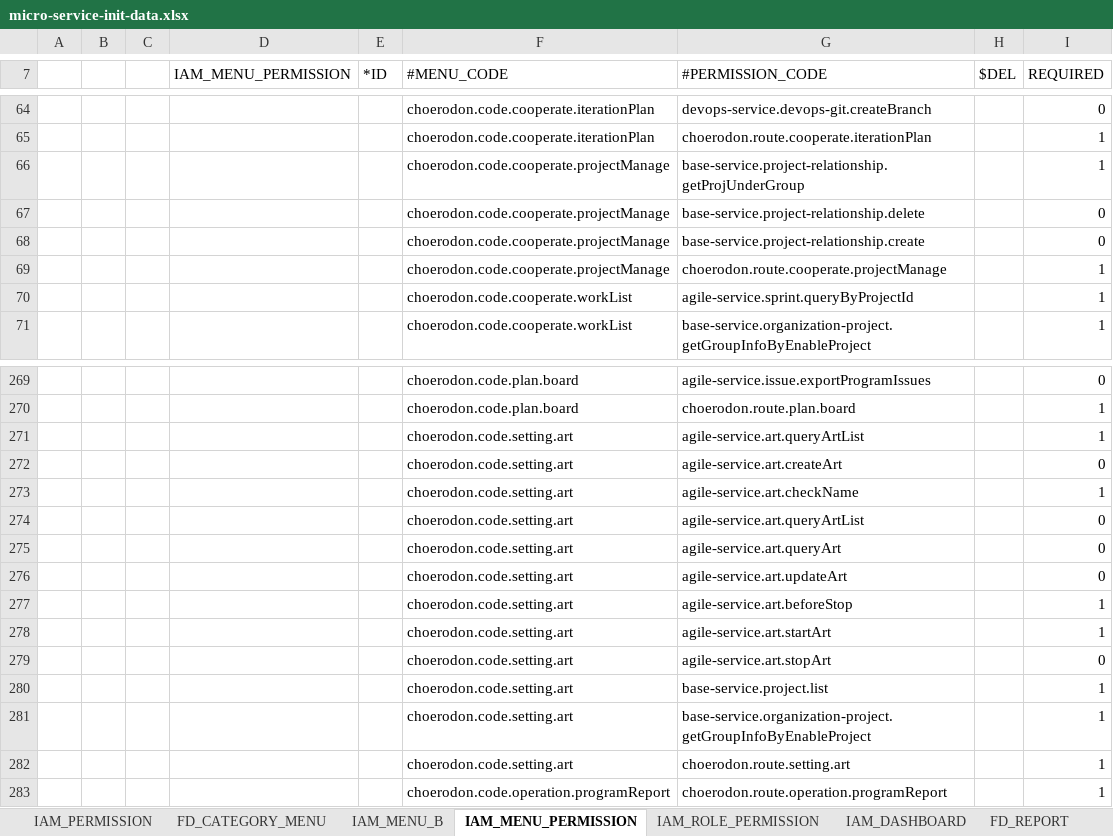
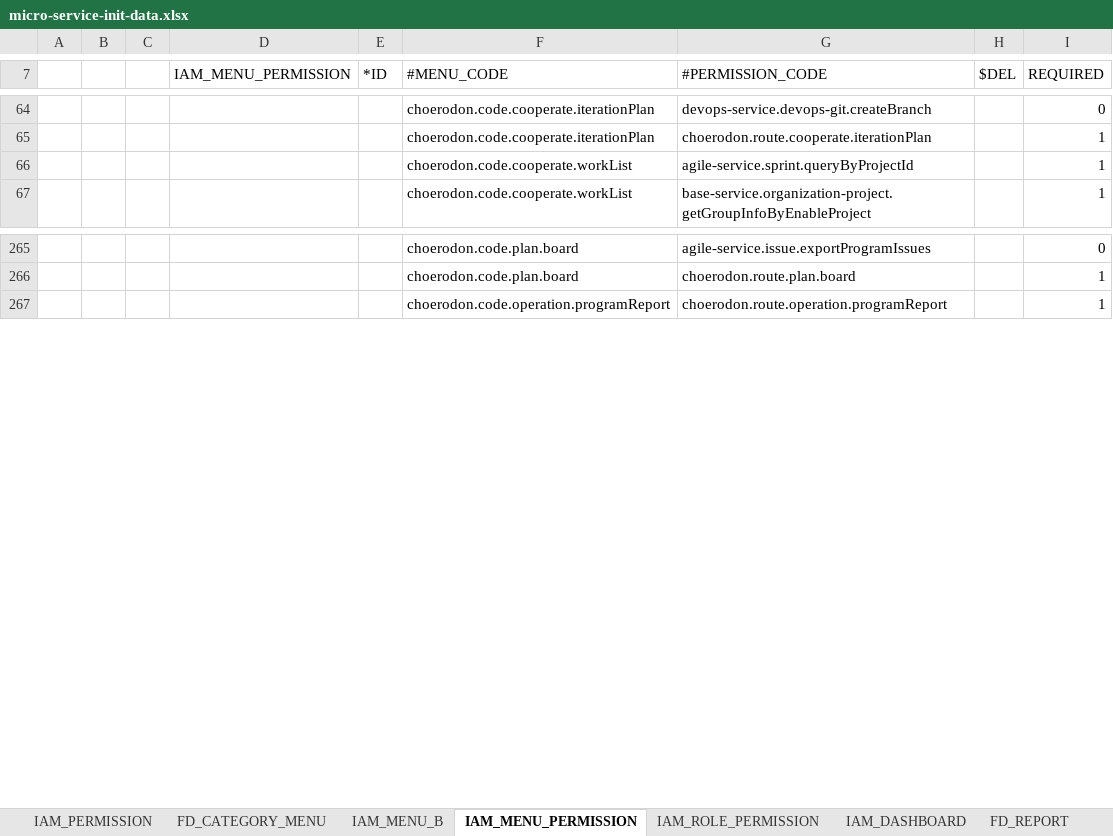
Before and after one commit to open-hand/agile-service, an Excel workbook: src/main/resources/script/meta/micro-service-init-data.xlsx, sheet IAM_MENU_PERMISSION, drawn as a sheet; only a part is shown, gaps mark what is left out; values as stored, in another font and other column widths than the file's, no borders; the diff names each change by its address in the sheet, - before the commit and + after, or states it on an @@ line.

Commit message:
[FIX]修正菜单权限表格

```diff
--- a/src/main/resources/script/meta/micro-service-init-data.xlsx (sheet IAM_MENU_PERMISSION)
+++ b/src/main/resources/script/meta/micro-service-init-data.xlsx (sheet IAM_MENU_PERMISSION)
-row 66:  |  |  |  |  | choerodon.code.cooperate.projectManage | base-service.project-relationship.getProjUnderGroup |  | 1
-row 67:  |  |  |  |  | choerodon.code.cooperate.projectManage | base-service.project-relationship.delete |  | 0
-row 68:  |  |  |  |  | choerodon.code.cooperate.projectManage | base-service.project-relationship.create |  | 0
-row 69:  |  |  |  |  | choerodon.code.cooperate.projectManage | choerodon.route.cooperate.projectManage |  | 1
-row 271:  |  |  |  |  | choerodon.code.setting.art | agile-service.art.queryArtList |  | 1
-row 272:  |  |  |  |  | choerodon.code.setting.art | agile-service.art.createArt |  | 0
-row 273:  |  |  |  |  | choerodon.code.setting.art | agile-service.art.checkName |  | 1
-row 274:  |  |  |  |  | choerodon.code.setting.art | agile-service.art.queryArtList |  | 0
-row 275:  |  |  |  |  | choerodon.code.setting.art | agile-service.art.queryArt |  | 0
-row 276:  |  |  |  |  | choerodon.code.setting.art | agile-service.art.updateArt |  | 0
-row 277:  |  |  |  |  | choerodon.code.setting.art | agile-service.art.beforeStop |  | 1
-row 278:  |  |  |  |  | choerodon.code.setting.art | agile-service.art.startArt |  | 1
-row 279:  |  |  |  |  | choerodon.code.setting.art | agile-service.art.stopArt |  | 0
-row 280:  |  |  |  |  | choerodon.code.setting.art | base-service.project.list |  | 1
-row 281:  |  |  |  |  | choerodon.code.setting.art | base-service.organization-project.getGroupInfoByEnableProject |  | 1
-row 282:  |  |  |  |  | choerodon.code.setting.art | choerodon.route.setting.art |  | 1
```
